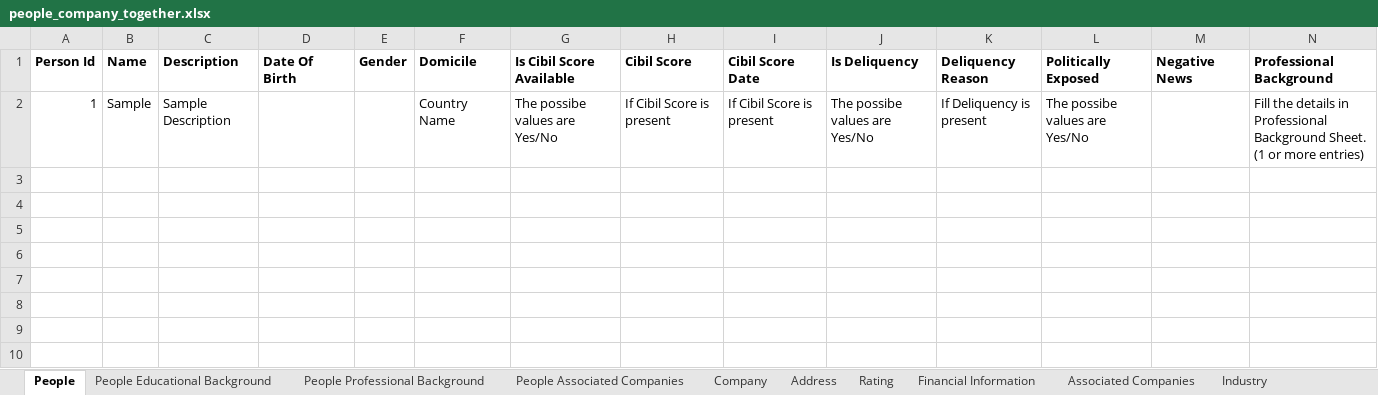
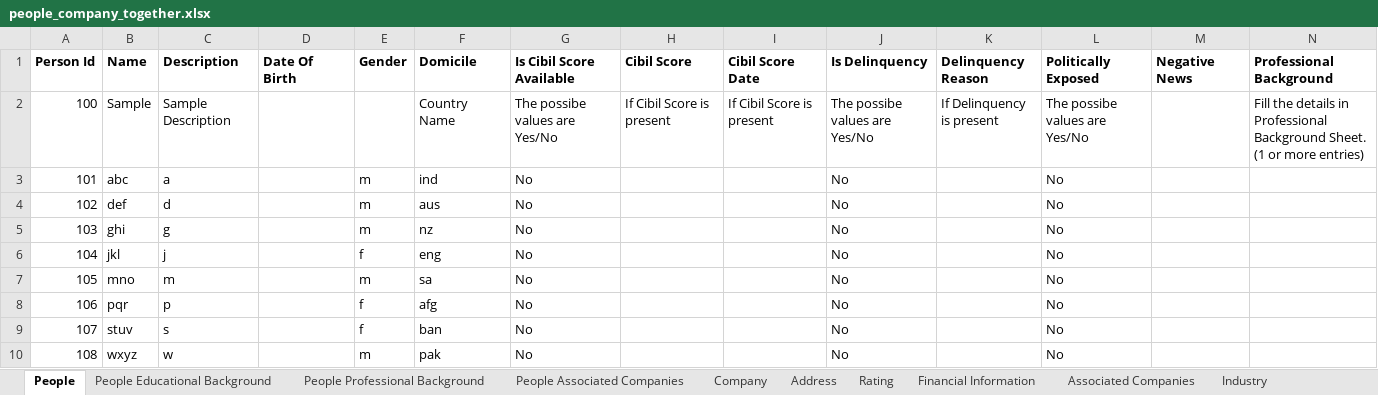
Before and after one commit to vs-rathod30/My-Intern-Work, an Excel workbook: people_company_together.xlsx, sheet People, drawn as a sheet; only a part is shown; values as stored, in another font and other column widths than the file's, no borders; rows hold the shown columns only; the diff names each change by its address in the sheet, - before the commit and + after, or states it on an @@ line.

```diff
--- a/people_company_together.xlsx (sheet People)
+++ b/people_company_together.xlsx (sheet People)
-J1: Is Deliquency
+J1: Is Delinquency
-K1: Deliquency Reason
+K1: Delinquency Reason
-A2 (Person Id): 1
+A2 (Person Id): 100
-K2 (Delinquency Reason): If Deliquency is present
+K2 (Delinquency Reason): If Delinquency is present
+row 3: 101 | abc | a |  | m | ind | No |  |  | No |  | No
+row 4: 102 | def | d |  | m | aus | No |  |  | No |  | No
+row 5: 103 | ghi | g |  | m | nz | No |  |  | No |  | No
+row 6: 104 | jkl | j |  | f | eng | No |  |  | No |  | No
+row 7: 105 | mno | m |  | m | sa | No |  |  | No |  | No
+row 8: 106 | pqr | p |  | f | afg | No |  |  | No |  | No
+row 9: 107 | stuv | s |  | f | ban | No |  |  | No |  | No
+row 10: 108 | wxyz | w |  | m | pak | No |  |  | No |  | No
```
Also changed, not shown: sheet Company, sheet People Educational Background, sheet Address, sheet Rating, sheet People Professional Background, sheet Financial Information.
